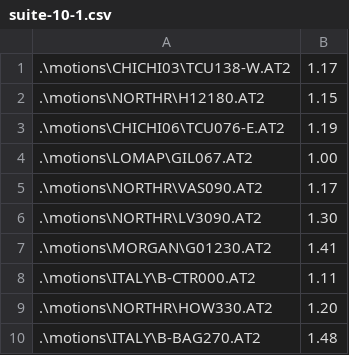
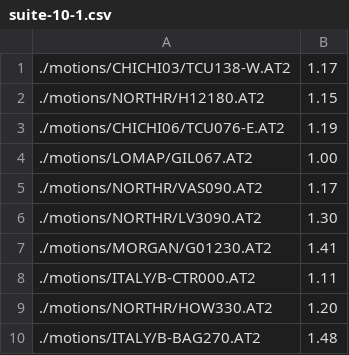
Before and after one commit to arkottke/strata, a CSV file: example/suite-10-1.csv, drawn as a sheet.

Commit message:
Changed to universal separators.

```diff
--- a/example/suite-10-1.csv
+++ b/example/suite-10-1.csv
@@ -1,10 +1,10 @@
-.\motions\CHICHI03\TCU138-W.AT2,1.17
-.\motions\NORTHR\H12180.AT2,1.15
-.\motions\CHICHI06\TCU076-E.AT2,1.19
-.\motions\LOMAP\GIL067.AT2,1.00
-.\motions\NORTHR\VAS090.AT2,1.17
-.\motions\NORTHR\LV3090.AT2,1.30
-.\motions\MORGAN\G01230.AT2,1.41
-.\motions\ITALY\B-CTR000.AT2,1.11
-.\motions\NORTHR\HOW330.AT2,1.20
-.\motions\ITALY\B-BAG270.AT2,1.48
+./motions/CHICHI03/TCU138-W.AT2,1.17
+./motions/NORTHR/H12180.AT2,1.15
+./motions/CHICHI06/TCU076-E.AT2,1.19
+./motions/LOMAP/GIL067.AT2,1.00
+./motions/NORTHR/VAS090.AT2,1.17
+./motions/NORTHR/LV3090.AT2,1.30
+./motions/MORGAN/G01230.AT2,1.41
+./motions/ITALY/B-CTR000.AT2,1.11
+./motions/NORTHR/HOW330.AT2,1.20
+./motions/ITALY/B-BAG270.AT2,1.48
```
